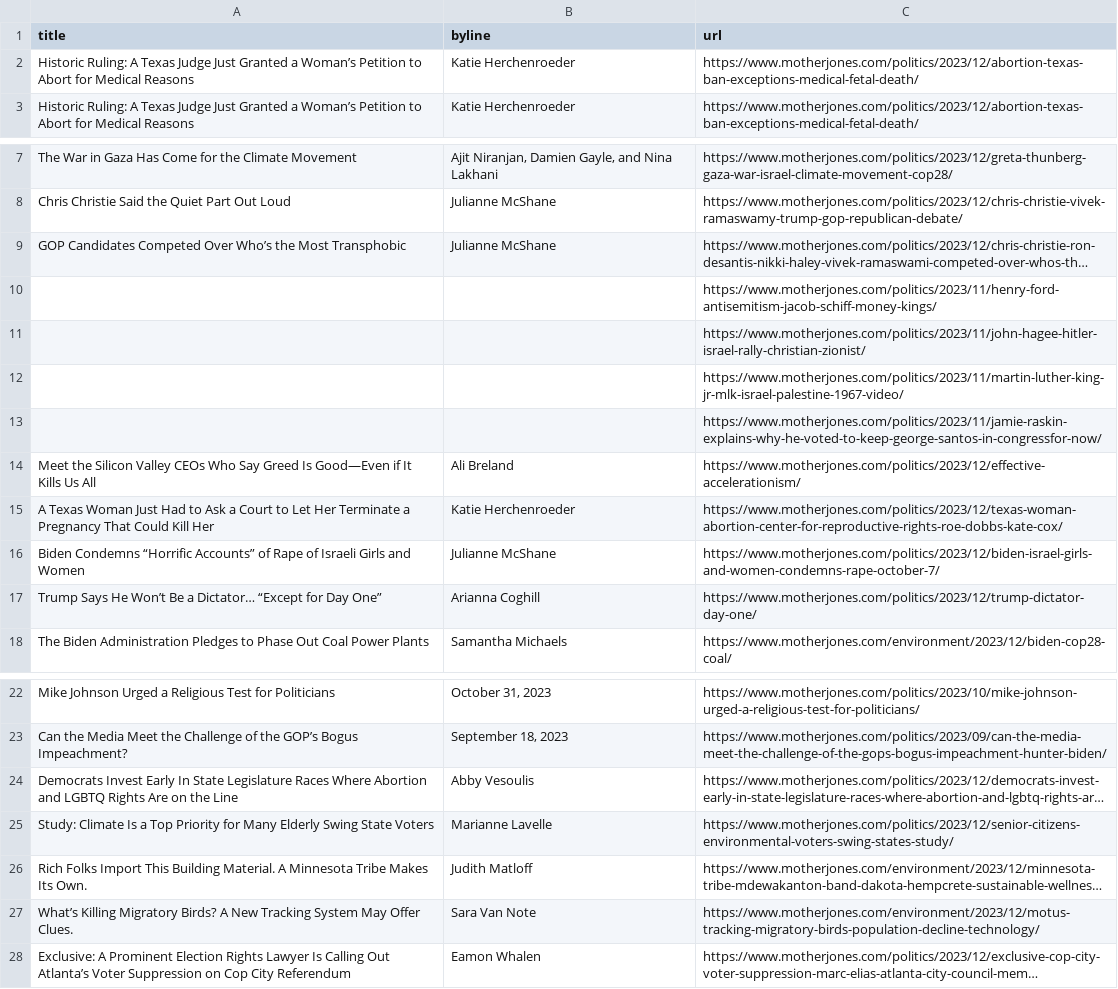
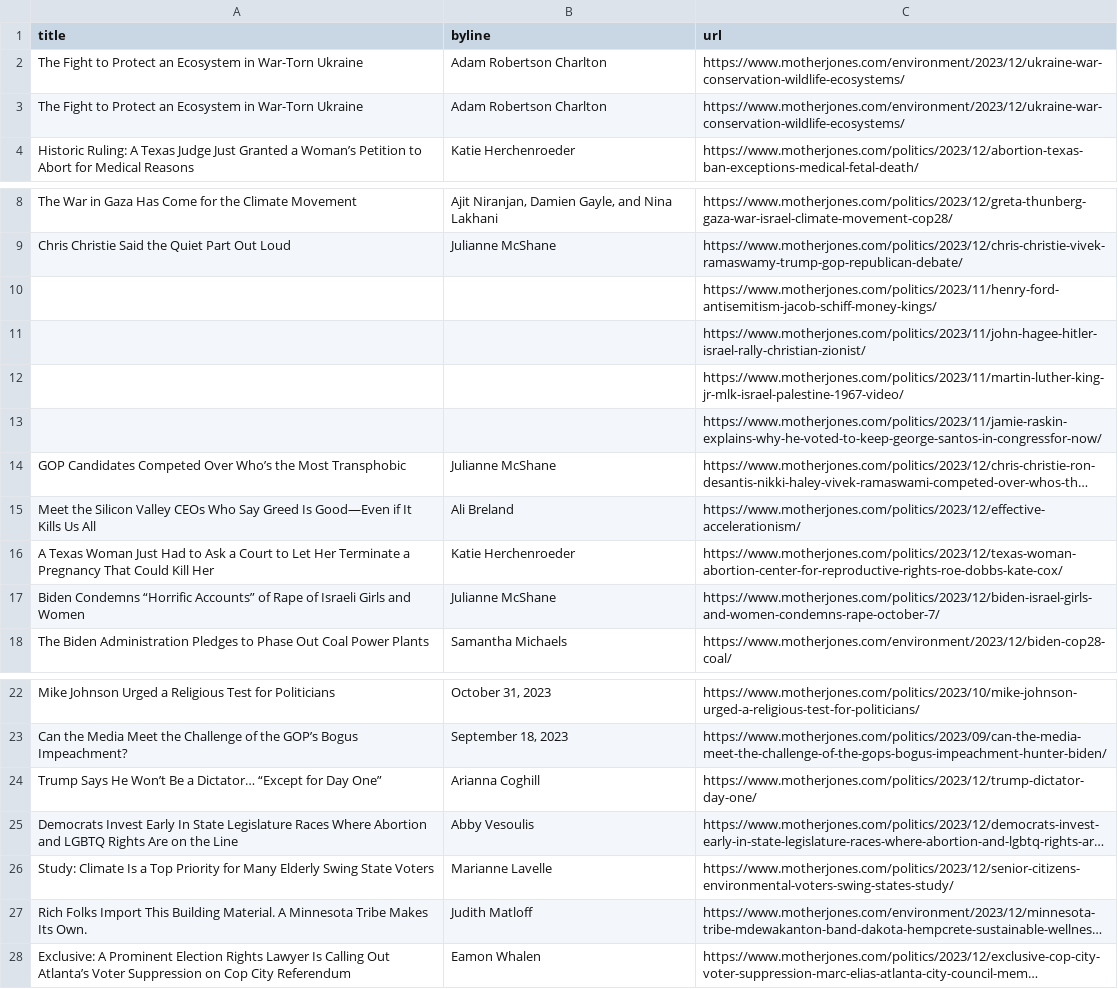
Before and after one commit to abslede/autoscraper, a CSV file: mojo-headlines.csv, drawn as a sheet; only a part is shown, gaps mark what is left out; long unchanged cells end in …; removed rows and columns are numbered as before the commit, all else as after; the diff names each change by its address in the sheet, - before the commit and + after, or states it on an @@ line.

```diff
--- a/mojo-headlines.csv
+++ b/mojo-headlines.csv
-row 2: Historic Ruling: A Texas Judge Just Granted a Woman’s Petition to Abort for Medical Reasons | Katie Herchenroeder | https://www.motherjones.com/politics/2023/12/abortion-texas-ban-exceptions-medical-fetal-death/
+row 2: The Fight to Protect an Ecosystem in War-Torn Ukraine | Adam Robertson Charlton | https://www.motherjones.com/environment/2023/12/ukraine-war-conservation-wildlife-ecosystems/
+row 3: The Fight to Protect an Ecosystem in War-Torn Ukraine | Adam Robertson Charlton | https://www.motherjones.com/environment/2023/12/ukraine-war-conservation-wildlife-ecosystems/
@@ row 9 moved to row 14: GOP Candidates Competed Over Who’s the M… @@
@@ row 17 moved to row 24: Trump Says He Won’t Be a Dictator… “Exce… @@
-row 27: What’s Killing Migratory Birds? A New Tracking System May Offer Clues. | Sara Van Note | https://www.motherjones.com/environment/2023/12/motus-tracking-migratory-birds-population-decline-technology/
```
